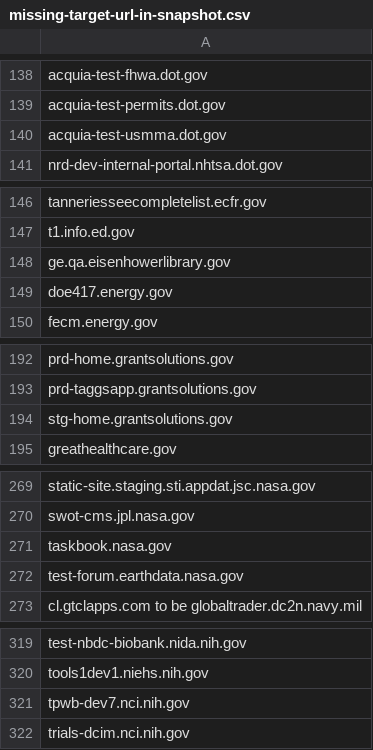
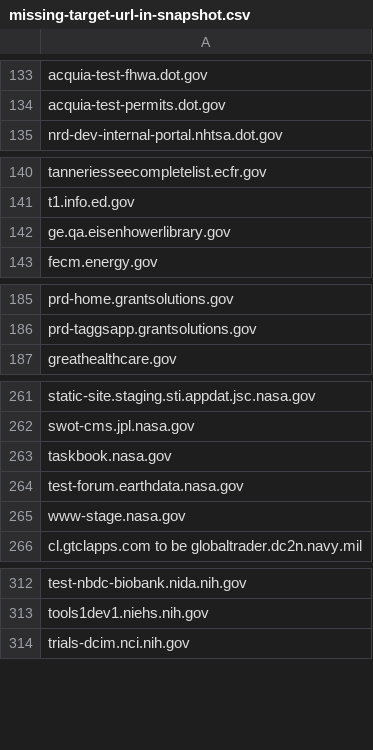
Before and after one commit to arpitjain099/site-scanning-analysis, a CSV file: reports/missing-target-url-in-snapshot.csv, drawn as a sheet; only a part is shown, gaps mark what is left out; removed rows and columns are numbered as before the commit, all else as after; the diff covers the shown part only; the diff names each change by its address in the sheet, - before the commit and + after, or states it on an @@ line.

```diff
--- a/reports/missing-target-url-in-snapshot.csv
+++ b/reports/missing-target-url-in-snapshot.csv
-row 140: acquia-test-usmma.dot.gov
-row 149: doe417.energy.gov
-row 194: stg-home.grantsolutions.gov
+row 265: www-stage.nasa.gov
-row 321: tpwb-dev7.nci.nih.gov
```
Also changed, not shown: 8 removed rows elsewhere in this file.
